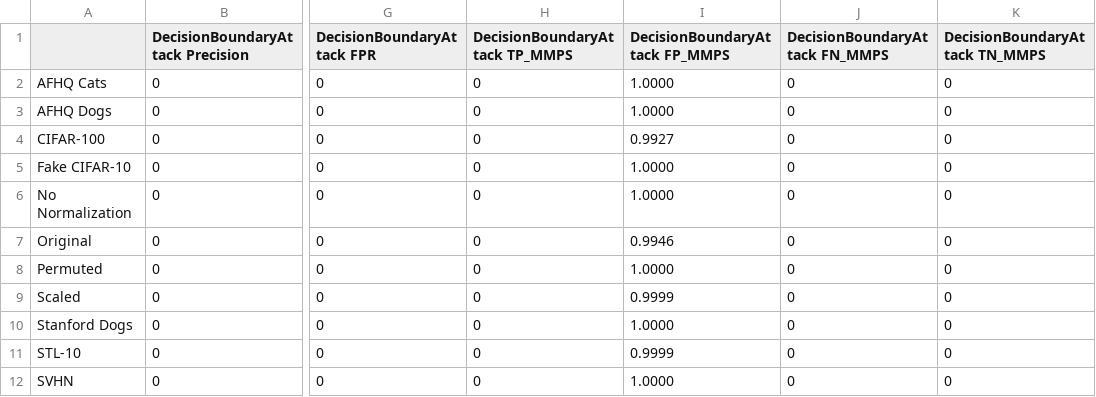
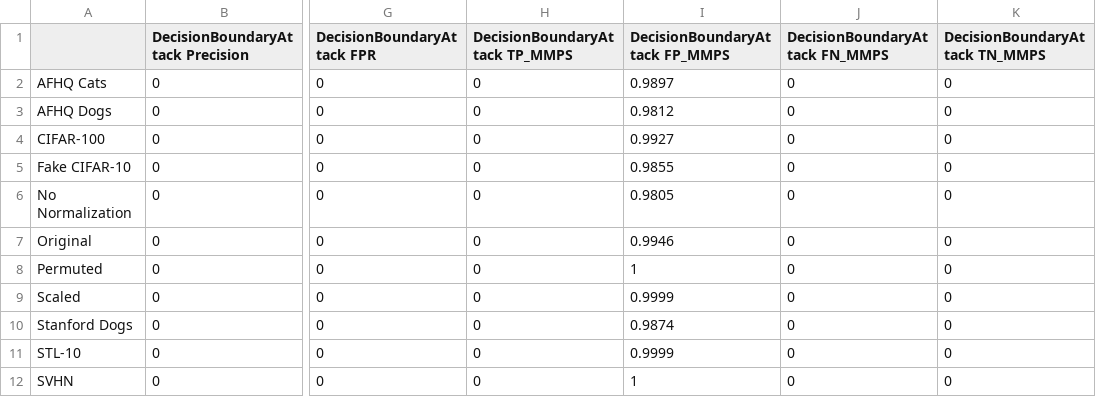
Before and after one commit to bettyballin/LabelOnlyMemInfAttacks, a CSV file: experiments/results/salem_cnn_relu_boundary_attack_results.csv, drawn as a sheet; only a part is shown, gaps mark what is left out; the diff names each change by its address in the sheet, - before the commit and + after, or states it on an @@ line.

```diff
--- a/experiments/results/salem_cnn_relu_boundary_attack_results.csv
+++ b/experiments/results/salem_cnn_relu_boundary_attack_results.csv
-I2 (DecisionBoundaryAttack FP_MMPS): 1.0000
+I2 (DecisionBoundaryAttack FP_MMPS): 0.9897
-I3 (DecisionBoundaryAttack FP_MMPS): 1.0000
+I3 (DecisionBoundaryAttack FP_MMPS): 0.9812
-I5 (DecisionBoundaryAttack FP_MMPS): 1.0000
+I5 (DecisionBoundaryAttack FP_MMPS): 0.9855
-I6 (DecisionBoundaryAttack FP_MMPS): 1.0000
+I6 (DecisionBoundaryAttack FP_MMPS): 0.9805
-I8 (DecisionBoundaryAttack FP_MMPS): 1.0000
+I8 (DecisionBoundaryAttack FP_MMPS): 1
-I10 (DecisionBoundaryAttack FP_MMPS): 1.0000
+I10 (DecisionBoundaryAttack FP_MMPS): 0.9874
-I12 (DecisionBoundaryAttack FP_MMPS): 1.0000
+I12 (DecisionBoundaryAttack FP_MMPS): 1
```
Also changed, not shown: experiments/results/efficient_net_attack_results.csv, experiments/results/efficient_net_boundary_attack_results.csv, 8 other files.
